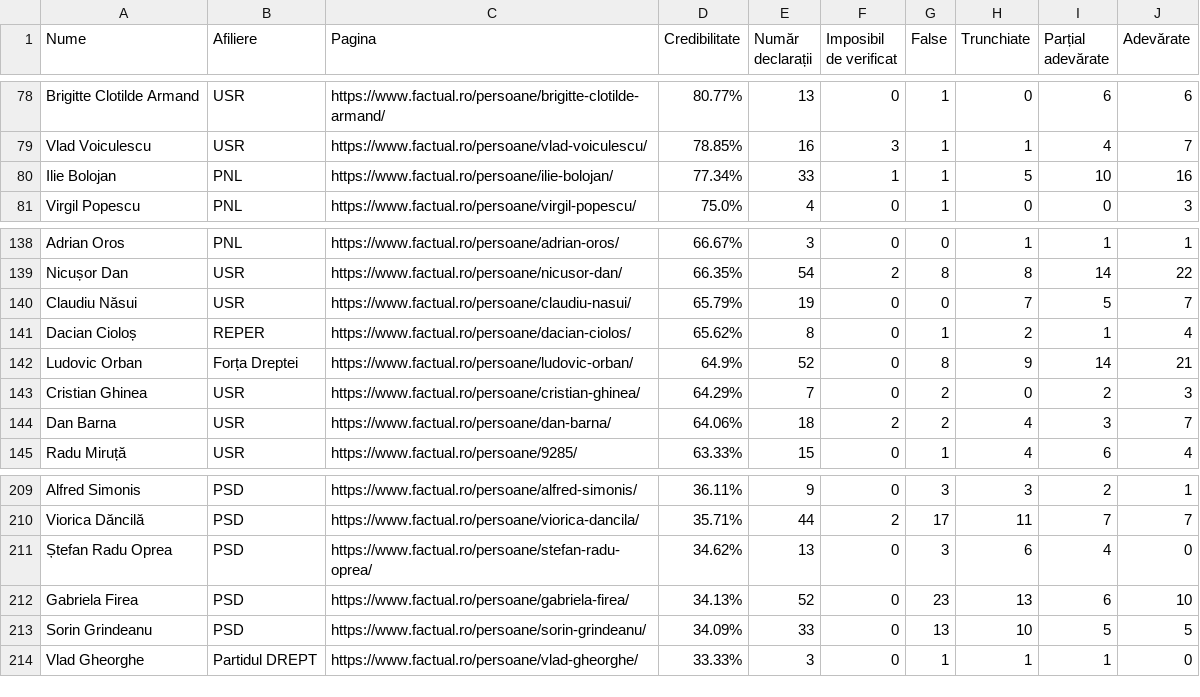
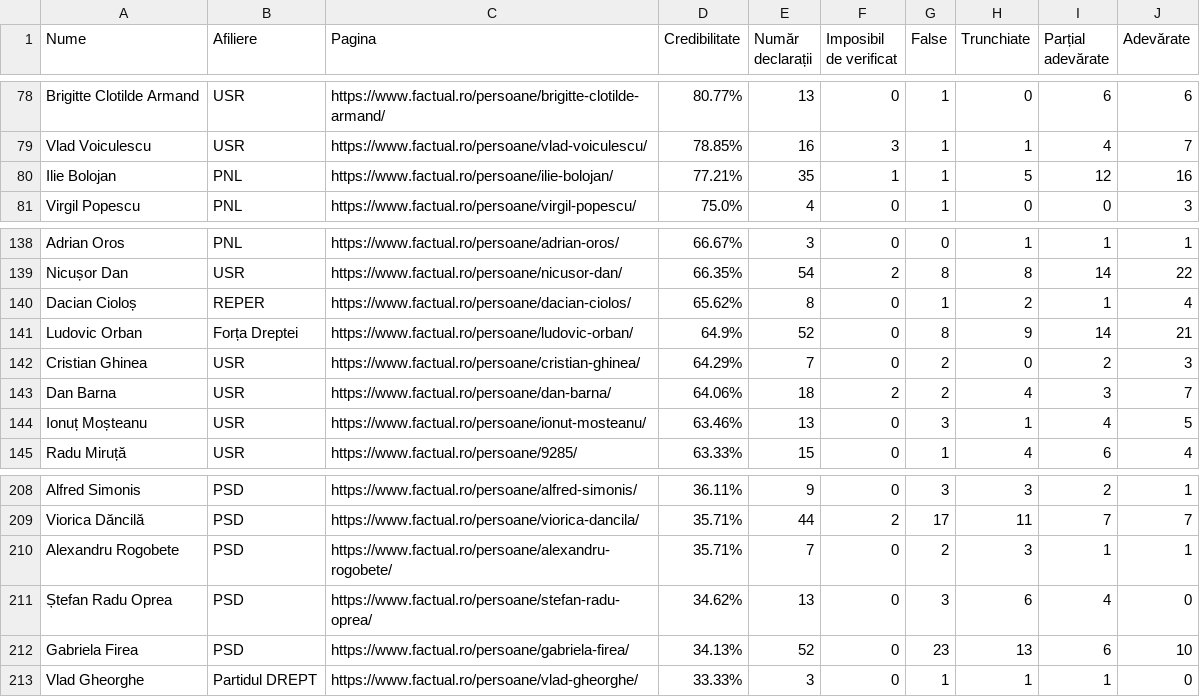
Before and after one commit to FlorinBalint/factual_checker, a CSV file: dashboard/politician_stats.csv, drawn as a sheet; only a part is shown, gaps mark what is left out; the diff covers the shown part only.

```diff
--- a/dashboard/politician_stats.csv
+++ b/dashboard/politician_stats.csv
@@ -79,3 +79,3 @@ Brigitte Clotilde Armand,USR,https://www.factual.ro/persoane/brigitte-clotilde-a
 Vlad Voiculescu,USR,https://www.factual.ro/persoane/vlad-voiculescu/,78.85%,16,3,1,1,4,7
-Ilie Bolojan,PNL,https://www.factual.ro/persoane/ilie-bolojan/,77.34%,33,1,1,5,10,16
+Ilie Bolojan,PNL,https://www.factual.ro/persoane/ilie-bolojan/,77.21%,35,1,1,5,12,16
 Virgil Popescu,PNL,https://www.factual.ro/persoane/virgil-popescu/,75.0%,4,0,1,0,0,3
@@ -139,3 +139,2 @@ Adrian Oros,PNL,https://www.factual.ro/persoane/adrian-oros/,66.67%,3,0,0,1,1,1
 Nicușor Dan,USR,https://www.factual.ro/persoane/nicusor-dan/,66.35%,54,2,8,8,14,22
-Claudiu Năsui,USR,https://www.factual.ro/persoane/claudiu-nasui/,65.79%,19,0,0,7,5,7
 Dacian Cioloș,REPER,https://www.factual.ro/persoane/dacian-ciolos/,65.62%,8,0,1,2,1,4
@@ -144,2 +143,3 @@ Cristian Ghinea,USR,https://www.factual.ro/persoane/cristian-ghinea/,64.29%,7,0,
 Dan Barna,USR,https://www.factual.ro/persoane/dan-barna/,64.06%,18,2,2,4,3,7
+Ionuț Moșteanu,USR,https://www.factual.ro/persoane/ionut-mosteanu/,63.46%,13,0,3,1,4,5
 Radu Miruță,USR,https://www.factual.ro/persoane/9285/,63.33%,15,0,1,4,6,4
@@ -210,5 +209,5 @@ Alfred Simonis,PSD,https://www.factual.ro/persoane/alfred-simonis/,36.11%,9,0,3,
 Viorica Dăncilă,PSD,https://www.factual.ro/persoane/viorica-dancila/,35.71%,44,2,17,11,7,7
+Alexandru Rogobete,PSD,https://www.factual.ro/persoane/alexandru-rogobete/,35.71%,7,0,2,3,1,1
 Ștefan Radu Oprea,PSD,https://www.factual.ro/persoane/stefan-radu-oprea/,34.62%,13,0,3,6,4,0
 Gabriela Firea,PSD,https://www.factual.ro/persoane/gabriela-firea/,34.13%,52,0,23,13,6,10
-Sorin Grindeanu,PSD,https://www.factual.ro/persoane/sorin-grindeanu/,34.09%,33,0,13,10,5,5
 Vlad Gheorghe,Partidul DREPT,https://www.factual.ro/persoane/vlad-gheorghe/,33.33%,3,0,1,1,1,0
```
Also changed, not shown: 5 added rows and 5 removed rows elsewhere in this file.
